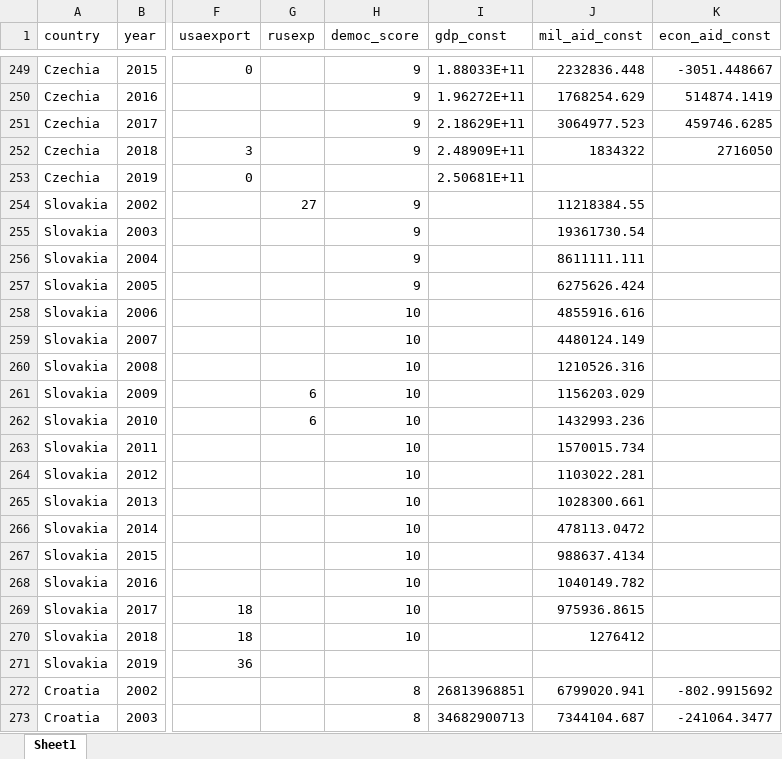
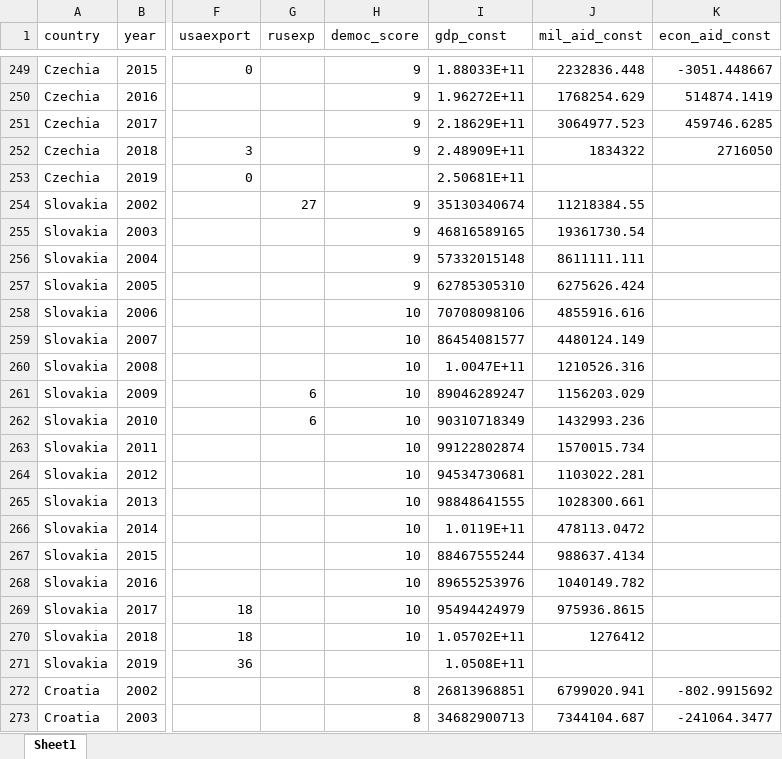
Before and after one commit to dfshapir/SURF, an Excel workbook: Full_dataset from STATA.xlsx, sheet Sheet1, drawn as a sheet; only a part is shown, gaps mark what is left out; values as stored, in another font and other column widths than the file's, no borders; charts and pictures not drawn; the diff names each change by its address in the sheet, - before the commit and + after, or states it on an @@ line.

Commit message:
Edited xls doc

```diff
--- a/Full_dataset from STATA.xlsx (sheet Sheet1)
+++ b/Full_dataset from STATA.xlsx (sheet Sheet1)
-I254 (gdp_const): (empty)
+I254 (gdp_const): 35130340674
-I255 (gdp_const): (empty)
+I255 (gdp_const): 46816589165
-I256 (gdp_const): (empty)
+I256 (gdp_const): 57332015148
-I257 (gdp_const): (empty)
+I257 (gdp_const): 62785305310
-I258 (gdp_const): (empty)
+I258 (gdp_const): 70708098106
-I259 (gdp_const): (empty)
+I259 (gdp_const): 86454081577
-I260 (gdp_const): (empty)
+I260 (gdp_const): 1.0047E+11
-I261 (gdp_const): (empty)
+I261 (gdp_const): 89046289247
-I262 (gdp_const): (empty)
+I262 (gdp_const): 90310718349
-I263 (gdp_const): (empty)
+I263 (gdp_const): 99122802874
-I264 (gdp_const): (empty)
+I264 (gdp_const): 94534730681
-I265 (gdp_const): (empty)
+I265 (gdp_const): 98848641555
-I266 (gdp_const): (empty)
+I266 (gdp_const): 1.0119E+11
-I267 (gdp_const): (empty)
+I267 (gdp_const): 88467555244
-I268 (gdp_const): (empty)
+I268 (gdp_const): 89655253976
-I269 (gdp_const): (empty)
+I269 (gdp_const): 95494424979
-I270 (gdp_const): (empty)
+I270 (gdp_const): 1.05702E+11
-I271 (gdp_const): (empty)
+I271 (gdp_const): 1.0508E+11
```
